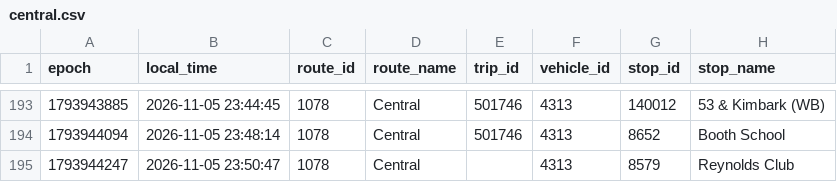
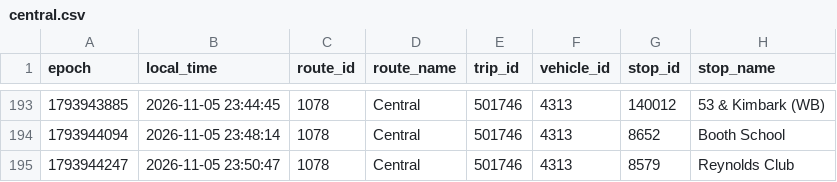
Before and after one commit to blobberus/straight-bussing-data, a CSV file: data/arrivals/2026-11-05/central.csv, drawn as a sheet; only a part is shown, gaps mark what is left out; the diff names each change by its address in the sheet, - before the commit and + after, or states it on an @@ line.

```diff
--- a/data/arrivals/2026-11-05/central.csv
+++ b/data/arrivals/2026-11-05/central.csv
-E195 (trip_id): (empty)
+E195 (trip_id): 501746
```
Also changed, not shown: data/arrivals/2026-11-05/apostolic-drexel.csv, data/latest.csv, 2 other files.
